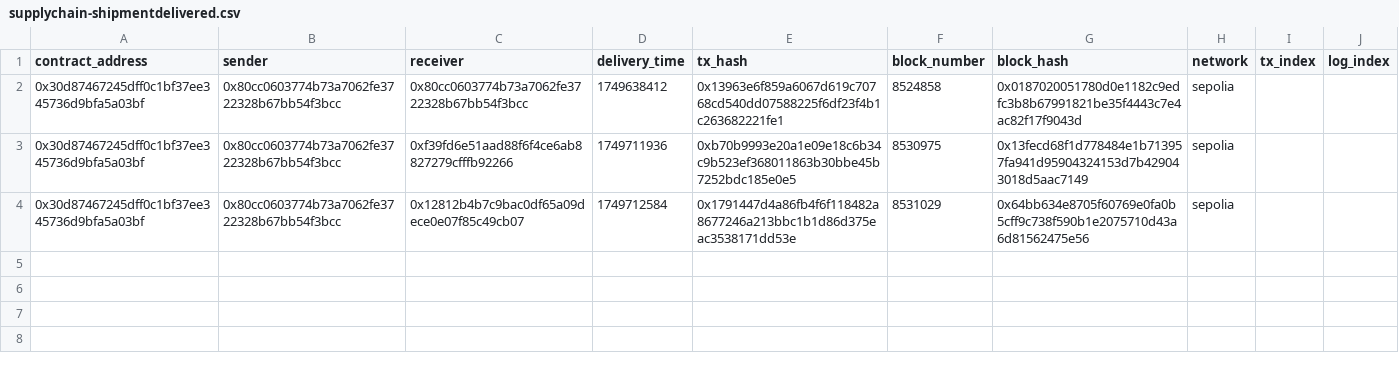
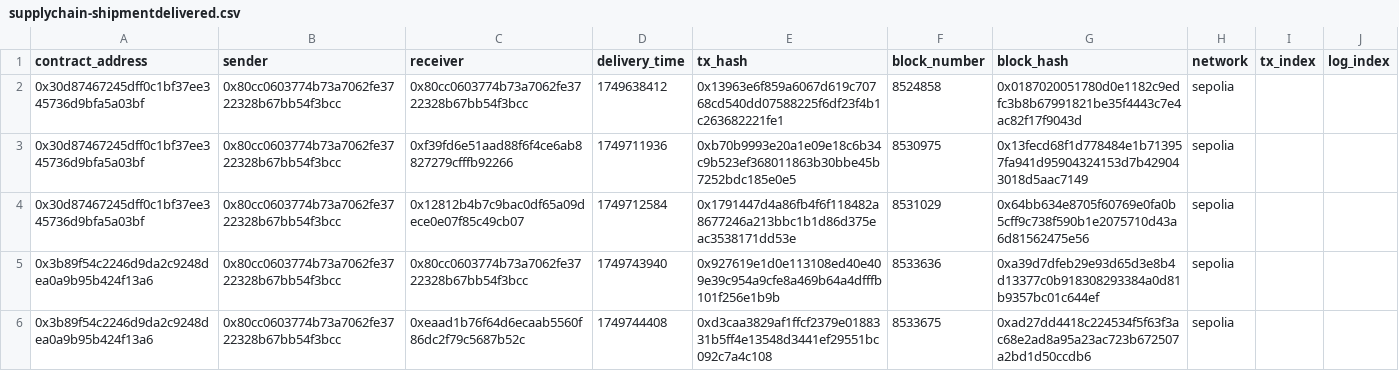
Before and after one commit to samparke/sums-blockchain-demonstrator-, a CSV file: supplyChainIndexer/generated_csv/SupplyChain/supplychain-shipmentdelivered.csv, drawn as a sheet; the diff names each change by its address in the sheet, - before the commit and + after, or states it on an @@ line.

```diff
--- a/supplyChainIndexer/generated_csv/SupplyChain/supplychain-shipmentdelivered.csv
+++ b/supplyChainIndexer/generated_csv/SupplyChain/supplychain-shipmentdelivered.csv
+row 5: 0x3b89f54c2246d9da2c9248dea0a9b95b424f13a6 | 0x80cc0603774b73a7062fe3722328b67bb54f3bcc | 0x80cc0603774b73a7062fe3722328b67bb54f3bcc | 1749743940 | 0x927619e1d0e113108ed40e409e39c954a9cfe8a469b64a4dfffb101f256e1b9b | 8533636 | 0xa39d7dfeb29e93d65d3e8b4d13377c0b918308293384a0d81b9357bc01c644ef | sepolia
+row 6: 0x3b89f54c2246d9da2c9248dea0a9b95b424f13a6 | 0x80cc0603774b73a7062fe3722328b67bb54f3bcc | 0xeaad1b76f64d6ecaab5560f86dc2f79c5687b52c | 1749744408 | 0xd3caa3829af1ffcf2379e0188331b5ff4e13548d3441ef29551bc092c7a4c108 | 8533675 | 0xad27dd4418c224534f5f63f3ac68e2ad8a95a23ac723b672507a2bd1d50ccdb6 | sepolia
```
Also changed, not shown: supplyChainIndexer/generated_csv/SupplyChain/supplychain-shipmentcreated.csv, supplyChainIndexer/generated_csv/SupplyChain/supplychain-shipmentintransit.csv, 13 other files.
